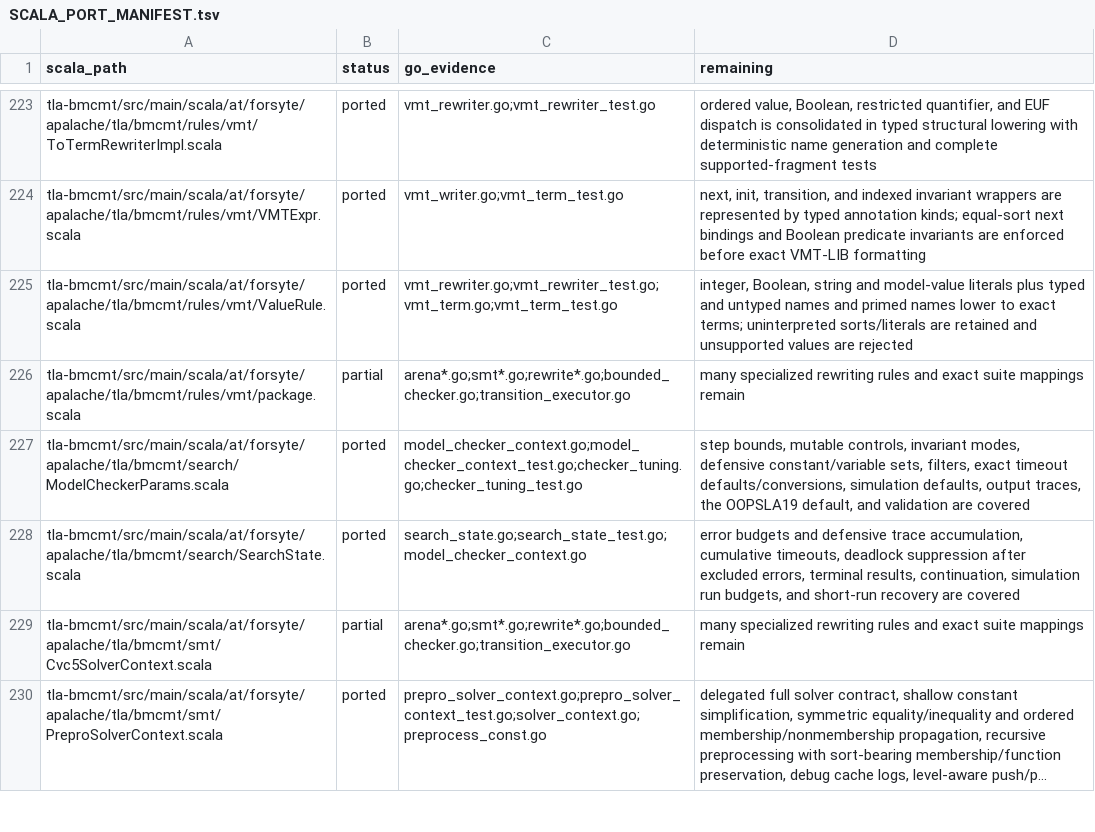
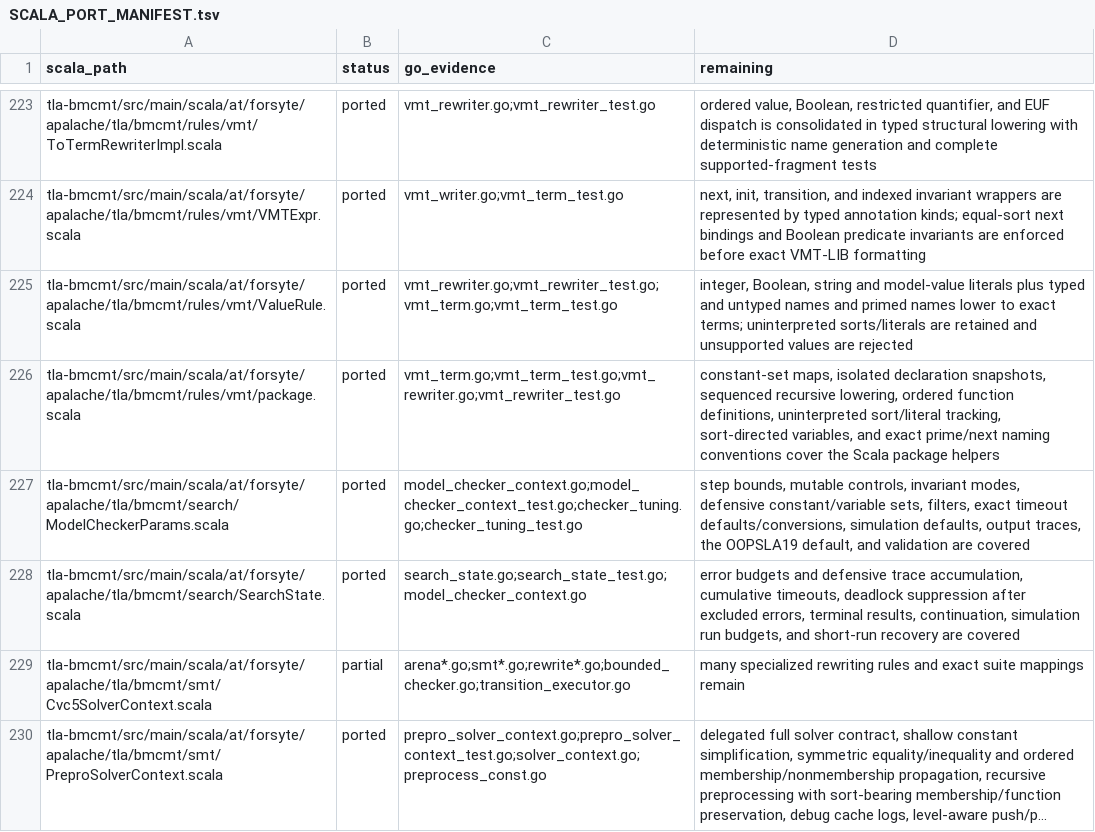
Before and after one commit to glycerine/apalache-go, a TSV file: pkg/SCALA_PORT_MANIFEST.tsv, drawn as a sheet; only a part is shown, gaps mark what is left out; long unchanged cells end in ….

Commit message:
complete VMT package helpers

```diff
--- a/pkg/SCALA_PORT_MANIFEST.tsv
+++ b/pkg/SCALA_PORT_MANIFEST.tsv
@@ -225,3 +225,3 @@ tla-bmcmt/src/main/scala/at/forsyte/apalache/tla/bmcmt/rules/vmt/VMTExpr.scala	p
 tla-bmcmt/src/main/scala/at/forsyte/apalache/tla/bmcmt/rules/vmt/ValueRule.scala	ported	vmt_rewriter.go;vmt_rewriter_test.go;vmt_term.go;vmt_term_test.go	integer, Boolean, string and model-value literals plus typed and untyped names and primed names lower to exact terms; uninterpreted sorts/literals are retained and unsupported values are rejected
-tla-bmcmt/src/main/scala/at/forsyte/apalache/tla/bmcmt/rules/vmt/package.scala	partial	arena*.go;smt*.go;rewrite*.go;bounded_checker.go;transition_executor.go	many specialized rewriting rules and exact suite mappings remain
+tla-bmcmt/src/main/scala/at/forsyte/apalache/tla/bmcmt/rules/vmt/package.scala	ported	vmt_term.go;vmt_term_test.go;vmt_rewriter.go;vmt_rewriter_test.go	constant-set maps, isolated declaration snapshots, sequenced recursive lowering, ordered function definitions, uninterpreted sort/literal tracking, sort-directed variables, and exact prime/next naming conventions cover the Scala package helpers
 tla-bmcmt/src/main/scala/at/forsyte/apalache/tla/bmcmt/search/ModelCheckerParams.scala	ported	model_checker_context.go;model_checker_context_test.go;checker_tuning.go;checker_tuning_test.go	step bounds, mutable controls, invariant modes, defensive constant/variable sets, filters, exact timeout defaults/conversions, simulation defaults, output traces, the OOPSLA19 default, and validation are covered
```
Also changed, not shown: 1 other file.
